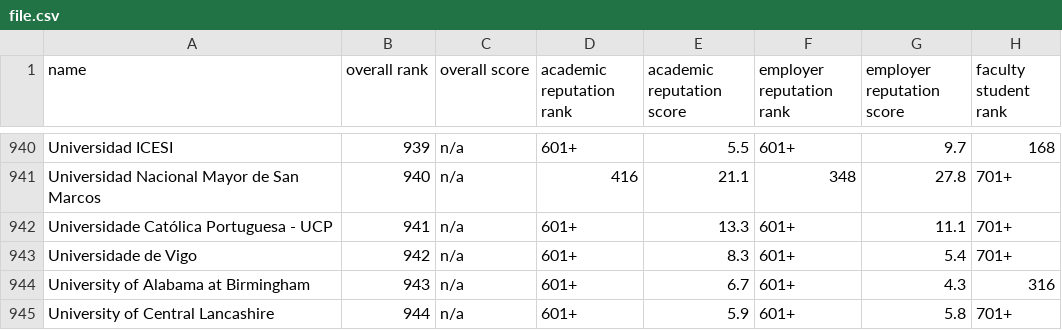
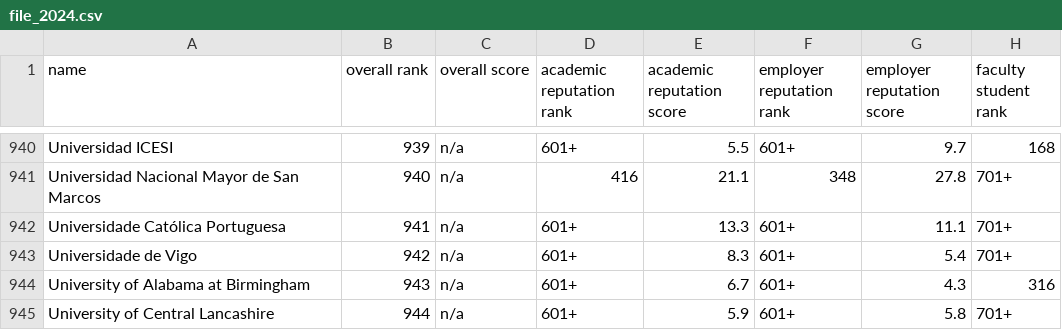
Before and after one commit to LATIA112-1-Finial-Project/Scrapy-TopUniversity, a CSV file: Scrapy_topUniversity/file_2024.csv (was Scrapy_topUniversity/file.csv), drawn as a sheet; only a part is shown, gaps mark what is left out; the diff names each change by its address in the sheet, - before the commit and + after, or states it on an @@ line.

```diff
--- a/Scrapy_topUniversity/file.csv
+++ b/Scrapy_topUniversity/file_2024.csv
-A942 (name): Universidade Católica Portuguesa - UCP
+A942 (name): Universidade Católica Portuguesa
```
Also changed, not shown: 3 other files.
